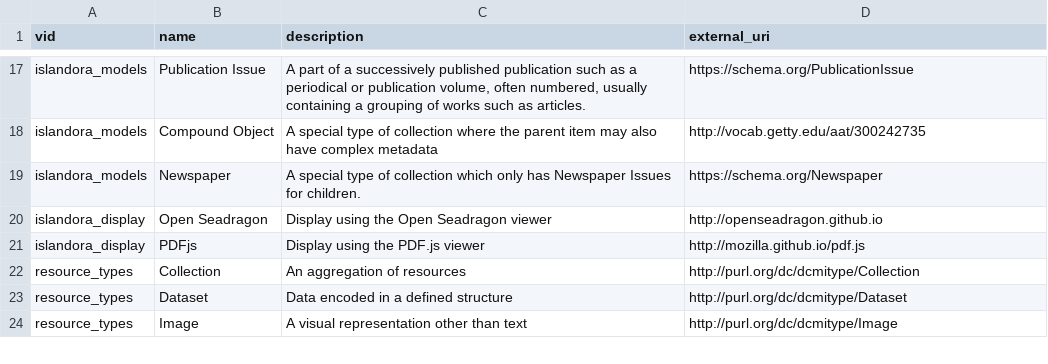
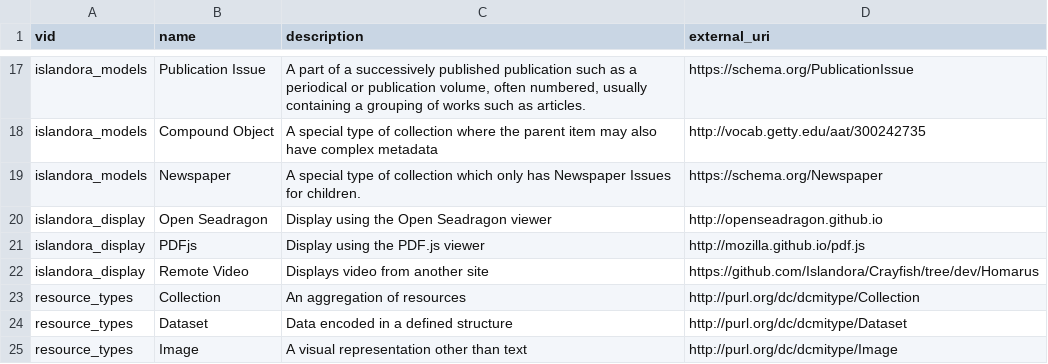
Before and after one commit to rosiel/islandora_install_profile_demo, a CSV file: migrate/tags.csv, drawn as a sheet; only a part is shown, gaps mark what is left out; the diff names each change by its address in the sheet, - before the commit and + after, or states it on an @@ line.

Commit message:
Missing display term for remote video

```diff
--- a/migrate/tags.csv
+++ b/migrate/tags.csv
+row 22: islandora_display | Remote Video | Displays video from another site | https://github.com/Islandora/Crayfish/tree/dev/Homarus
```
